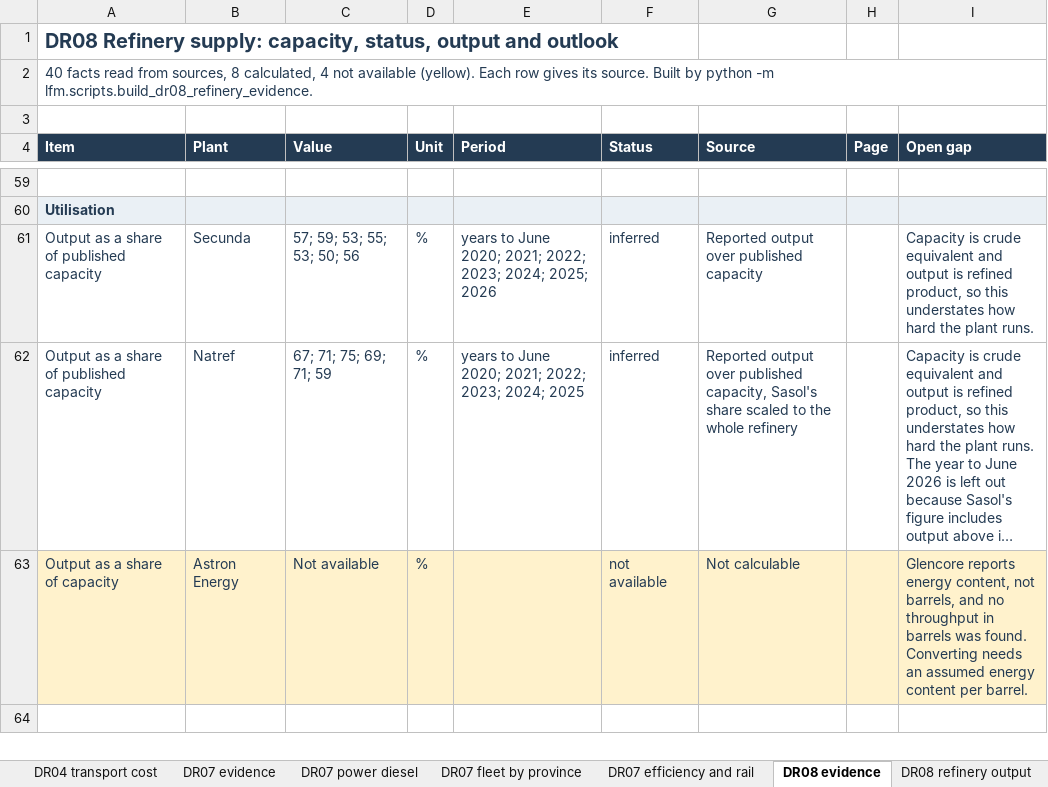
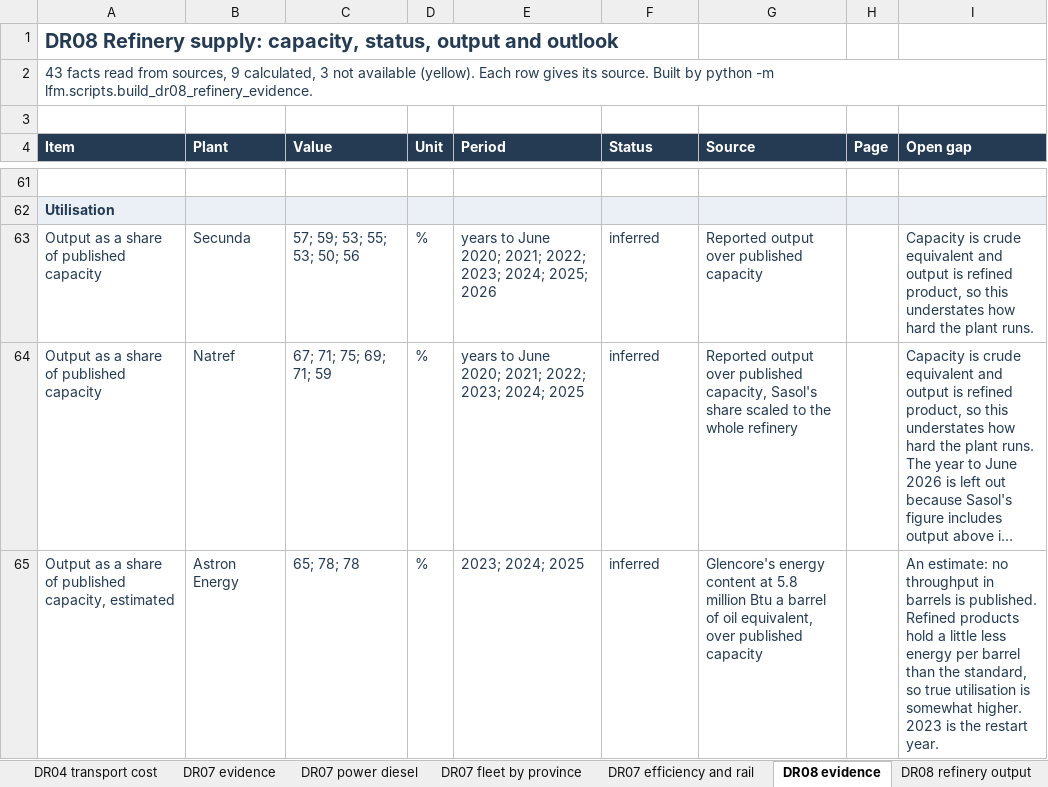
Before and after one commit to Africa-International-Advisors/liquid_fuels_model, an Excel workbook: output/delivered/Demand_baseline_workshop_2026_10_08_history.xlsx, sheet DR08 evidence, drawn as a sheet; only a part is shown, gaps mark what is left out; the shorter side is filled out with more unchanged rows; long unchanged cells end in …; values as stored, in another font and other column widths than the file's, no borders; removed rows and columns are numbered as before the commit, all else as after; the diff covers the shown part only; the diff names each change by its address in the sheet, - before the commit and + after, or states it on an @@ line.

```diff
--- a/output/delivered/Demand_baseline_workshop_2026_10_08_history.xlsx (sheet DR08 evidence)
+++ b/output/delivered/Demand_baseline_workshop_2026_10_08_history.xlsx (sheet DR08 evidence)
-A2 (Item): 40 facts read from sources, 8 calculated, 4 not available…
+A2 (Item): 43 facts read from sources, 9 calculated, 3 not available…
-row 63: Output as a share of capacity | Astron Energy | Not available | % |  | not available | Not calculable |  | Glencore reports energy content, not barrels, and no throughput in barrels was found. Converting needs an assumed energy content per barrel.
+row 65: Output as a share of published capacity, estimated | Astron Energy | 65; 78; 78 | % | 2023; 2024; 2025 | inferred | Glencore's energy content at 5.8 million Btu a barrel of oil equivalent, over published capacity |  | An estimate: no throughput in barrels is published. Refined products hold a little less energy per barrel than the standard, so true utilisation is somewhat higher. 2023 is the restart year.
```
Also changed, not shown: 3 added rows and 1 edited cell elsewhere in this sheet, sheet DR04 transport cost, sheet DR07 evidence, 17 other files.
